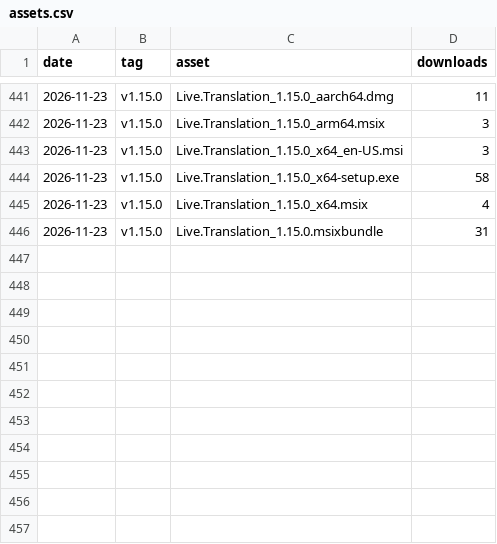
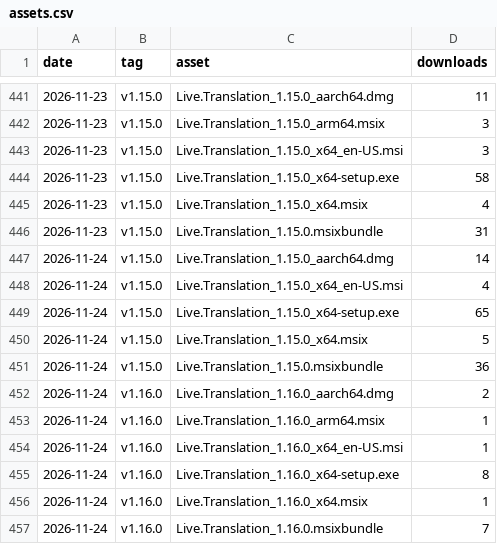
Before and after one commit to fmadore/Live-translation, a CSV file: data/assets.csv, drawn as a sheet; only a part is shown, gaps mark what is left out.

```diff
--- a/data/assets.csv
+++ b/data/assets.csv
@@ -446 +446,12 @@ date,tag,asset,downloads
 2026-11-23,v1.15.0,Live.Translation_1.15.0.msixbundle,31
+2026-11-24,v1.15.0,Live.Translation_1.15.0_aarch64.dmg,14
+2026-11-24,v1.15.0,Live.Translation_1.15.0_x64_en-US.msi,4
+2026-11-24,v1.15.0,Live.Translation_1.15.0_x64-setup.exe,65
+2026-11-24,v1.15.0,Live.Translation_1.15.0_x64.msix,5
+2026-11-24,v1.15.0,Live.Translation_1.15.0.msixbundle,36
+2026-11-24,v1.16.0,Live.Translation_1.16.0_aarch64.dmg,2
+2026-11-24,v1.16.0,Live.Translation_1.16.0_arm64.msix,1
+2026-11-24,v1.16.0,Live.Translation_1.16.0_x64_en-US.msi,1
+2026-11-24,v1.16.0,Live.Translation_1.16.0_x64-setup.exe,8
+2026-11-24,v1.16.0,Live.Translation_1.16.0_x64.msix,1
+2026-11-24,v1.16.0,Live.Translation_1.16.0.msixbundle,7
```
Also changed, not shown: data/releases.csv, data/views.csv, 1 other file.
